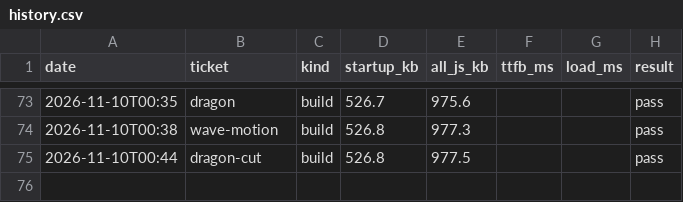
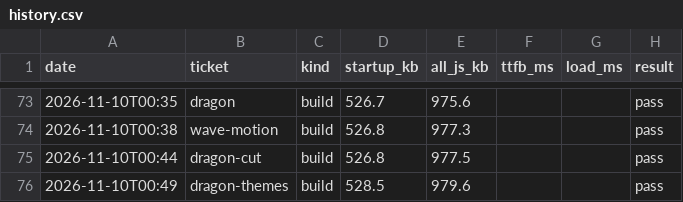
Before and after one commit to ckwebb2187/Drivez, a CSV file: perf/history.csv, drawn as a sheet; only a part is shown, gaps mark what is left out.

```diff
--- a/perf/history.csv
+++ b/perf/history.csv
@@ -75 +75,2 @@ date,ticket,kind,startup_kb,all_js_kb,ttfb_ms,load_ms,result
 2026-11-10T00:44,dragon-cut,build,526.8,977.5,,,pass
+2026-11-10T00:49,dragon-themes,build,528.5,979.6,,,pass
```
Also changed, not shown: 5 other files.
